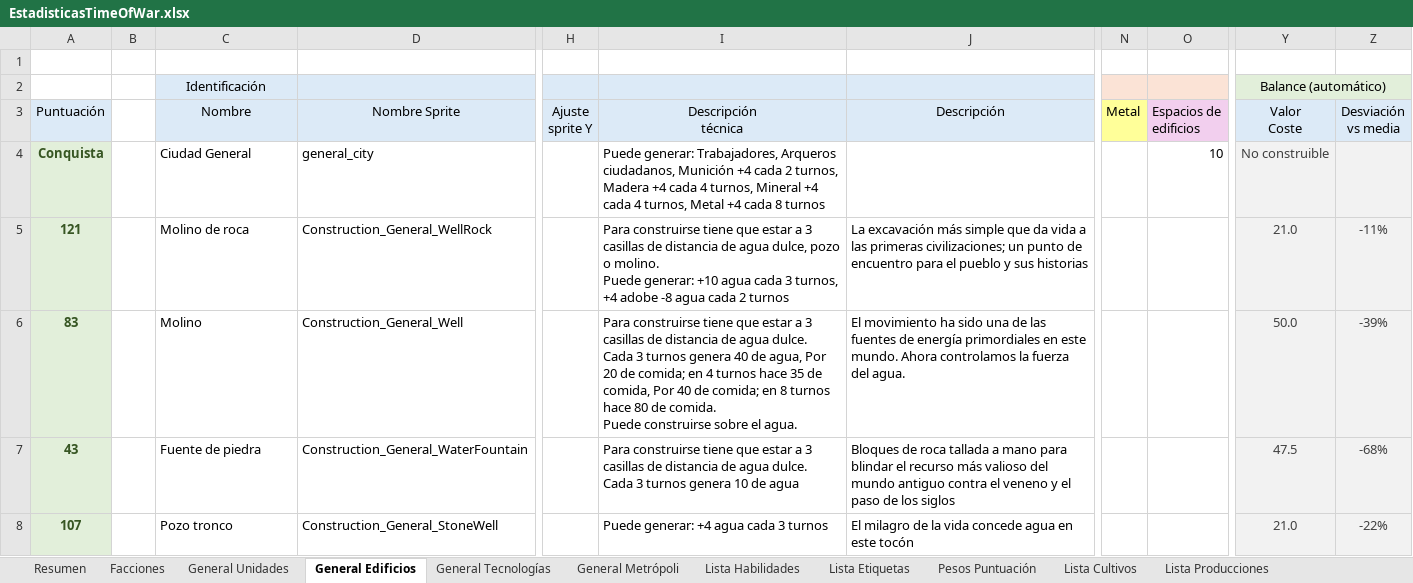
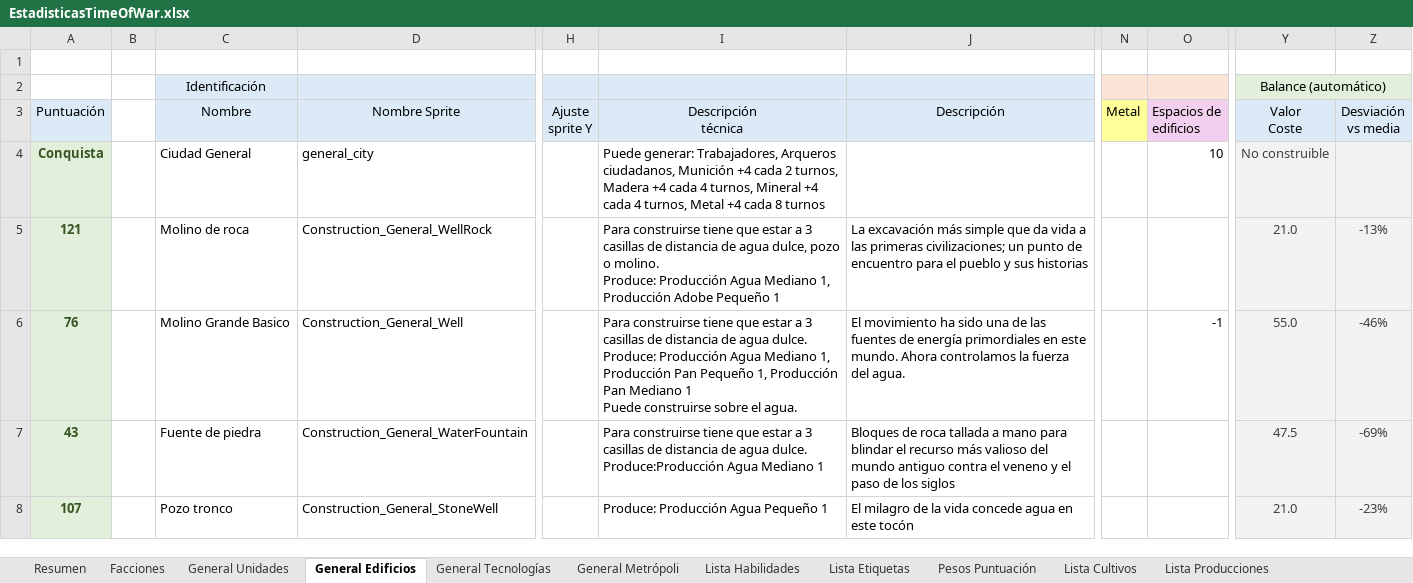
Before and after one commit to Maquiavelo925/Time-Of-War, an Excel workbook: EstadisticasTimeOfWar.xlsx, sheet General Edificios, drawn as a sheet; only a part is shown, gaps mark what is left out; values as stored, in another font and other column widths than the file's, no borders; conditional formats not drawn; ↵ is a line break in a cell; the diff covers the shown part only; the diff names each change by its address in the sheet, - before the commit and + after, or states it on an @@ line.

```diff
--- a/EstadisticasTimeOfWar.xlsx (sheet General Edificios)
+++ b/EstadisticasTimeOfWar.xlsx (sheet General Edificios)
-I5 (Descripción técnica): …o molino. ↵ Puede generar: +10 agua cada 3 turnos, +4 adobe -8 agua cada 2 turnos
+I5 (Descripción técnica): …o molino. ↵ Produce: Producción Agua Mediano 1, Producción Adobe Pequeño 1
-Z5 (Desviación vs media): -11%
+Z5 (Desviación vs media): -13%
-A6 (Puntuación): 83
+A6 (Puntuación): 76
-C6 (Nombre): Molino
+C6 (Nombre): Molino Grande Basico
-I6 (Descripción técnica): …agua dulce. ↵ Cada 3 turnos genera 40 de agua, Por 20 de comida; en 4 turnos hace 35 de comida, Por 40 de comida; en 8 turnos hace 80 de comida. ↵ Puede construirse…
+I6 (Descripción técnica): …agua dulce. ↵ Produce: Producción Agua Mediano 1, Producción Pan Pequeño 1, Producción Pan Mediano 1 ↵ Puede construirse…
-O6 (Espacios de edificios): (empty)
+O6 (Espacios de edificios): -1
-Y6 (Valor Coste): 50.0
+Y6 (Valor Coste): 55.0
-Z6 (Desviación vs media): -39%
+Z6 (Desviación vs media): -46%
-I7 (Descripción técnica): …agua dulce. ↵ Cada 3 turnos genera 10 de agua
+I7 (Descripción técnica): …agua dulce. ↵ Produce:Producción Agua Mediano 1
-Z7 (Desviación vs media): -68%
+Z7 (Desviación vs media): -69%
-I8 (Descripción técnica): Puede generar: +4 agua cada 3 turnos
+I8 (Descripción técnica): Produce: Producción Agua Pequeño 1
-Z8 (Desviación vs media): -22%
+Z8 (Desviación vs media): -23%
```
Also changed, not shown: 18 edited cells elsewhere in this sheet, sheet Lista Producciones.
